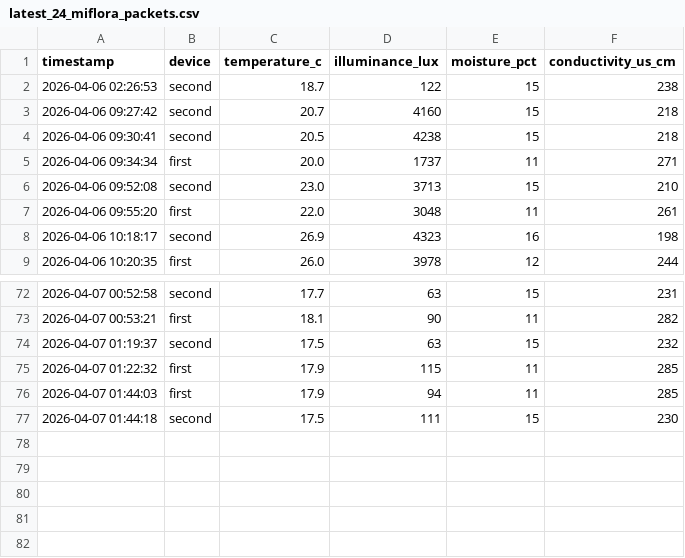
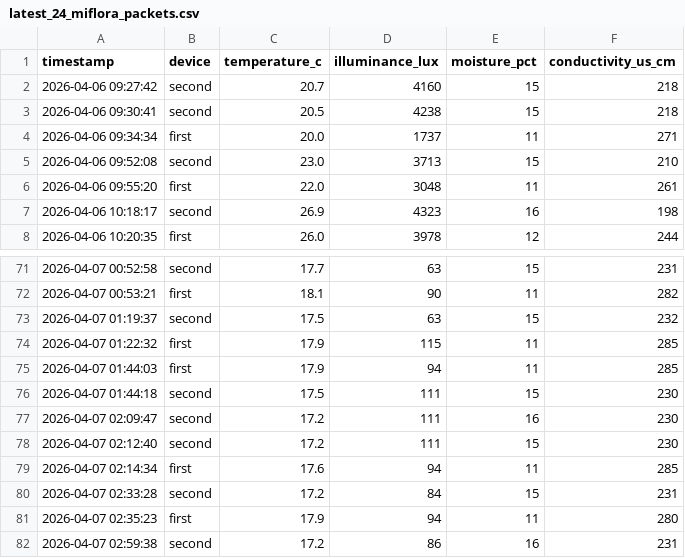
Before and after one commit to azoreanvanilla/website, a CSV file: data/latest_24_miflora_packets.csv, drawn as a sheet; only a part is shown, gaps mark what is left out; removed rows and columns are numbered as before the commit, all else as after; the diff names each change by its address in the sheet, - before the commit and + after, or states it on an @@ line.

Commit message:
Auto-update Mi Flora 24h 2026-04-07T03:00:09.231408

```diff
--- a/data/latest_24_miflora_packets.csv
+++ b/data/latest_24_miflora_packets.csv
-row 2: 2026-04-06 02:26:53 | second | 18.7 | 122 | 15 | 238
+row 77: 2026-04-07 02:09:47 | second | 17.2 | 111 | 16 | 230
+row 78: 2026-04-07 02:12:40 | second | 17.2 | 111 | 15 | 230
+row 79: 2026-04-07 02:14:34 | first | 17.6 | 94 | 11 | 285
+row 80: 2026-04-07 02:33:28 | second | 17.2 | 84 | 15 | 231
+row 81: 2026-04-07 02:35:23 | first | 17.9 | 94 | 11 | 280
+row 82: 2026-04-07 02:59:38 | second | 17.2 | 86 | 16 | 231
```
